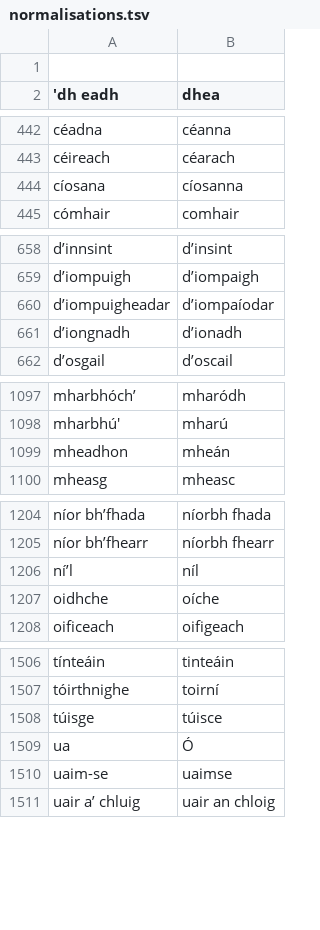
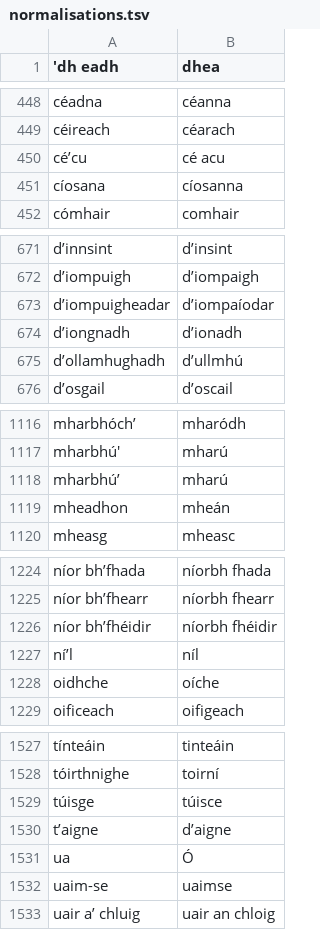
Before and after one commit to jimregan/irish-asr-data, a TSV file: scripts/normalisations.tsv, drawn as a sheet; only a part is shown, gaps mark what is left out; the diff covers the shown part only.

```diff
--- a/scripts/normalisations.tsv
+++ b/scripts/normalisations.tsv
@@ -1,2 +1 @@
-
 'dh eadh	dhea
@@ -443,2 +449,3 @@ céadna	céanna
 céireach	céarach
+cé’cu	cé acu
 cíosana	cíosanna
@@ -661,2 +674,3 @@ d’iompuigheadar	d’iompaíodar
 d’iongnadh	d’ionadh
+d’ollamhughadh	d’ullmhú
 d’osgail	d’oscail
@@ -1098,2 +1117,3 @@ mharbhóch’	mharódh
 mharbhú'	mharú
+mharbhú’	mharú
 mheadhon	mheán
@@ -1205,2 +1225,3 @@ níor bh’fhada	níorbh fhada
 níor bh’fhearr	níorbh fhearr
+níor bh’fhéidir	níorbh fhéidir
 ní’l	níl
@@ -1508,2 +1529,3 @@ tóirthnighe	toirní
 túisge	túisce
+t’aigne	d’aigne
 ua	Ó
```
Also changed, not shown: 20 added rows, 1 removed row and 1 edited cell elsewhere in this file.
